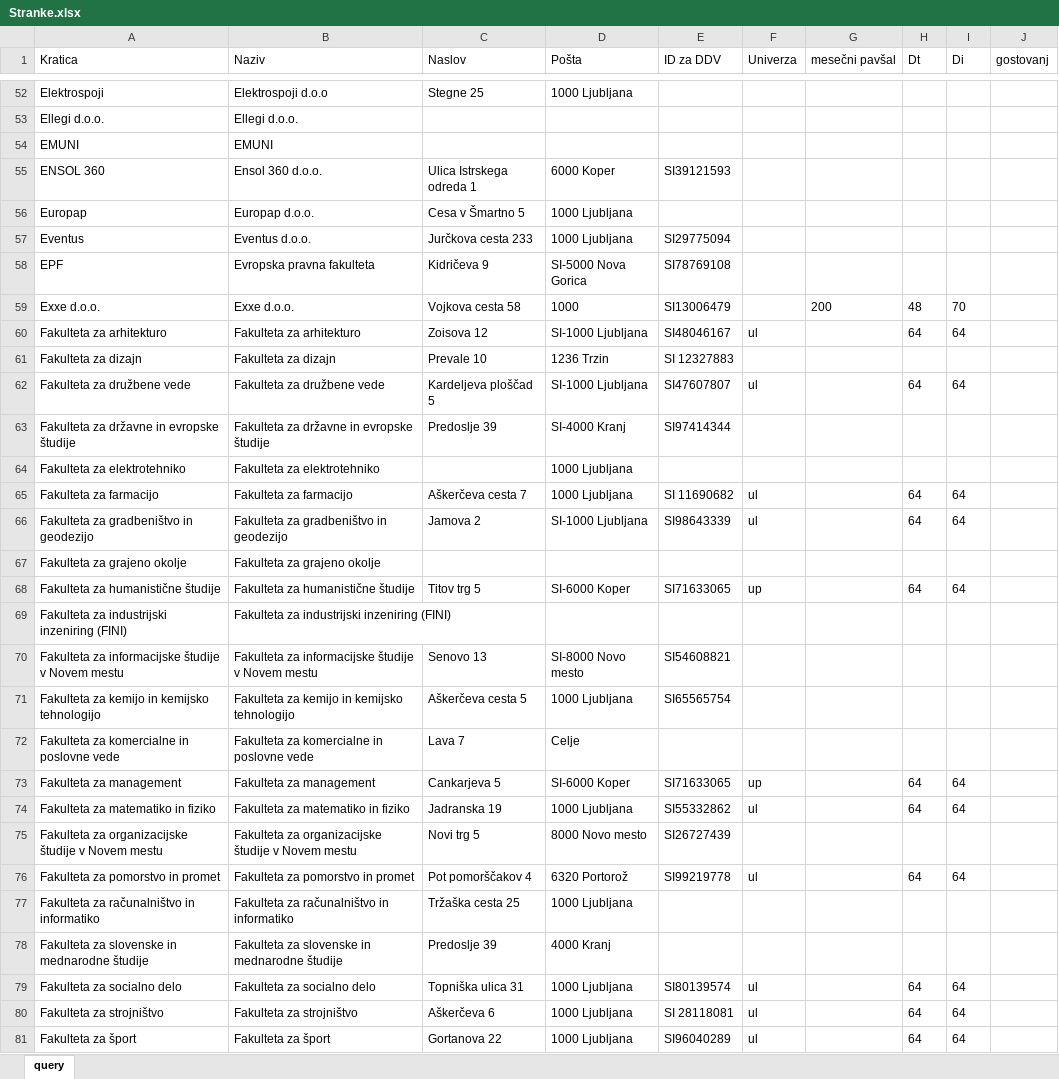
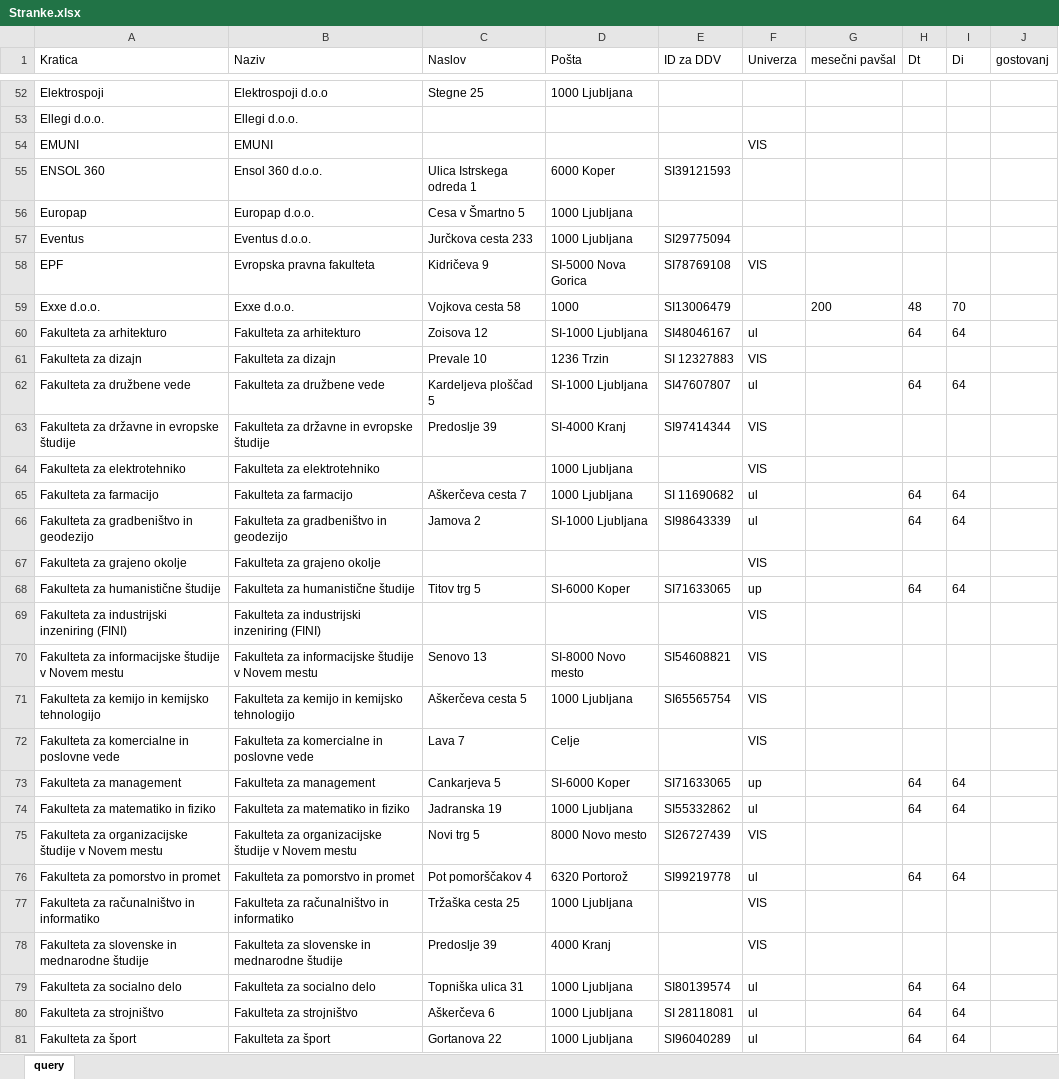
Before and after one commit to KeyKeyKP/talpas, an Excel workbook: public/assets/Stranke.xlsx, sheet query, drawn as a sheet; only a part is shown, gaps mark what is left out; values as stored, in another font and other column widths than the file's, no borders; table styles not drawn; the diff covers the shown part only; the diff names each change by its address in the sheet, - before the commit and + after, or states it on an @@ line.

Commit message:
update Stranke.xlsx

```diff
--- a/public/assets/Stranke.xlsx (sheet query)
+++ b/public/assets/Stranke.xlsx (sheet query)
-F54 (Univerza): (empty)
+F54 (Univerza): VIS
-F58 (Univerza): (empty)
+F58 (Univerza): VIS
-F61 (Univerza): (empty)
+F61 (Univerza): VIS
-F63:F64 (Univerza): (empty)
+F63:F64 (Univerza): VIS
-F67 (Univerza): (empty)
+F67 (Univerza): VIS
-F69:F72 (Univerza): (empty)
+F69:F72 (Univerza): VIS
-F75 (Univerza): (empty)
+F75 (Univerza): VIS
-F77:F78 (Univerza): (empty)
+F77:F78 (Univerza): VIS
```
Also changed, not shown: 31 edited cells elsewhere in this sheet, 1 other file.
